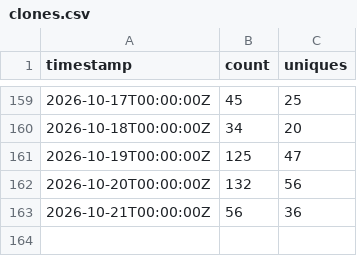
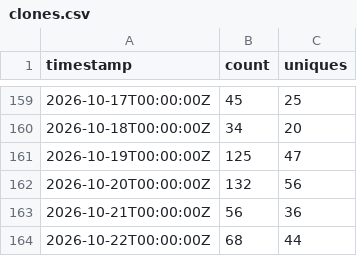
Before and after one commit to daiemon12/catia-v5-mcp-server, a CSV file: traffic/clones.csv, drawn as a sheet; only a part is shown, gaps mark what is left out; the diff names each change by its address in the sheet, - before the commit and + after, or states it on an @@ line.

```diff
--- a/traffic/clones.csv
+++ b/traffic/clones.csv
+row 164: 2026-10-22T00:00:00Z | 68 | 44
```
Also changed, not shown: traffic/views.csv, 5 other files.
